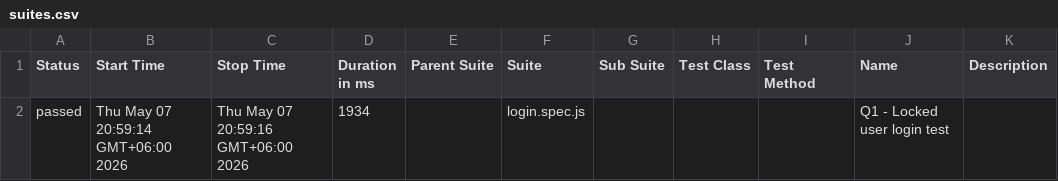
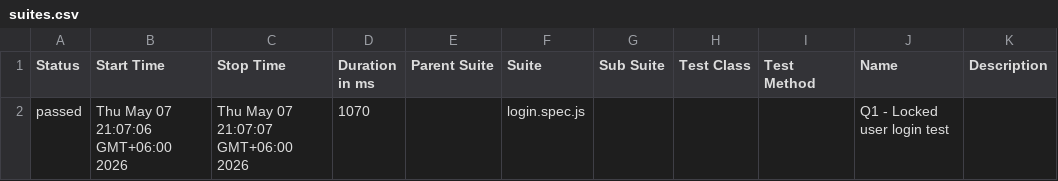
Before and after one commit to RadoanulArifen/Automation-Project, a CSV file: allure-report/data/suites.csv, drawn as a sheet.

Commit message:
successfully Completed Q1 login automation test

```diff
--- a/allure-report/data/suites.csv
+++ b/allure-report/data/suites.csv
@@ -1,2 +1,2 @@
 "Status","Start Time","Stop Time","Duration in ms","Parent Suite","Suite","Sub Suite","Test Class","Test Method","Name","Description"
-"passed","Thu May 07 20:59:14 GMT+06:00 2026","Thu May 07 20:59:16 GMT+06:00 2026","1934","","login.spec.js","","","","Q1 - Locked user login test",""
+"passed","Thu May 07 21:07:06 GMT+06:00 2026","Thu May 07 21:07:07 GMT+06:00 2026","1070","","login.spec.js","","","","Q1 - Locked user login test",""
```
Also changed, not shown: 24 other files.
